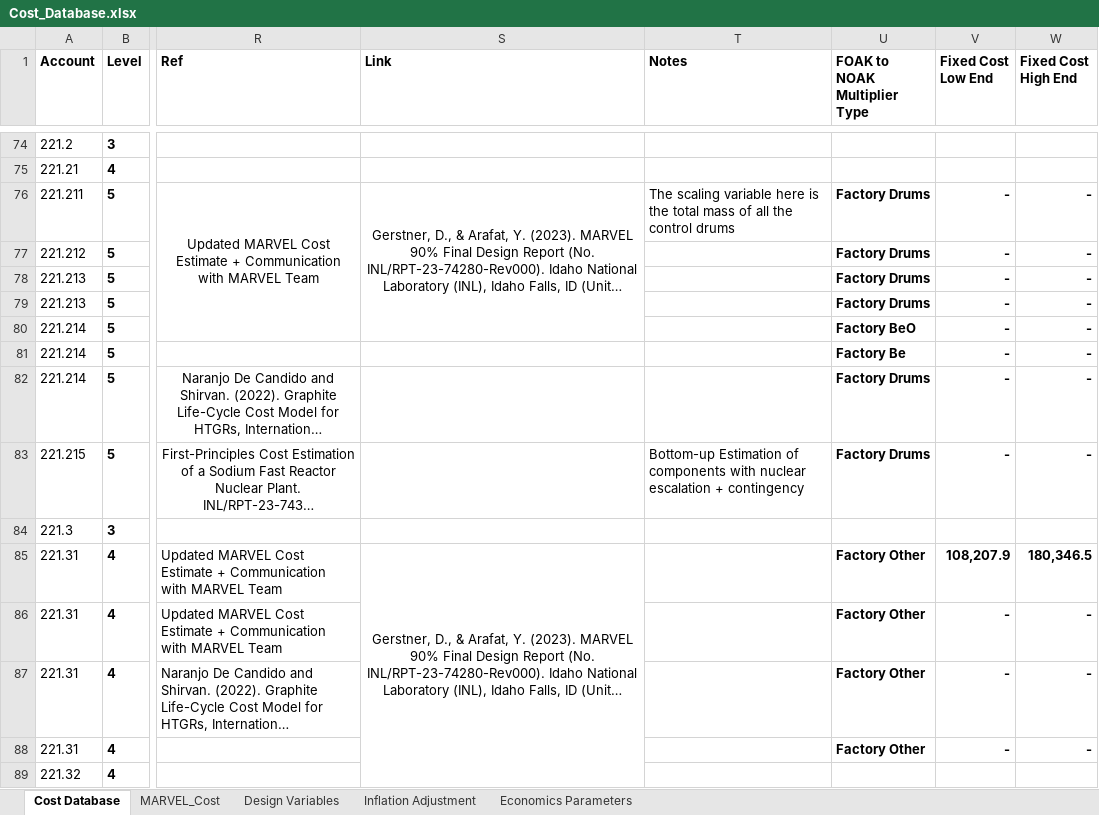
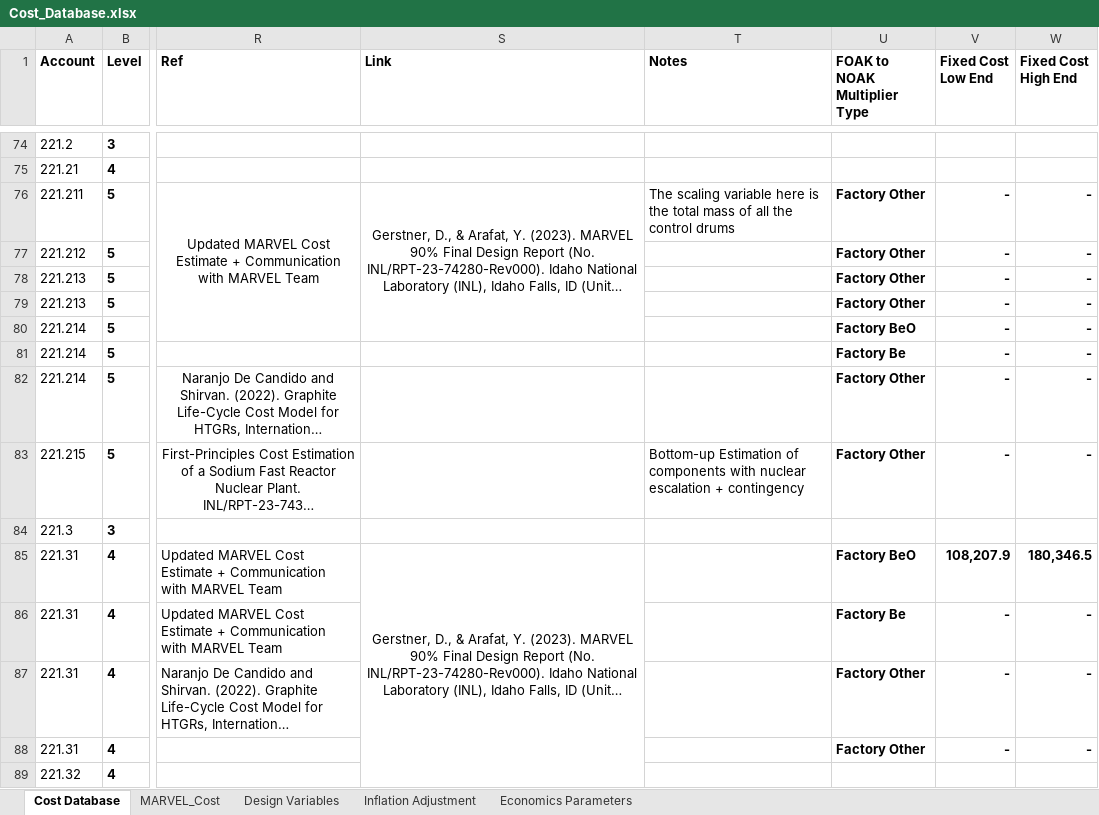
Before and after one commit to IdahoLabResearch/MOUSE, an Excel workbook: cost/Cost_Database.xlsx, sheet Cost Database, drawn as a sheet; only a part is shown, gaps mark what is left out; long unchanged cells end in …; values as stored, in another font and other column widths than the file's, no borders; conditional formats not drawn; the diff names each change by its address in the sheet, - before the commit and + after, or states it on an @@ line.

Commit message:
Readjust learning rates that were overwritten during merge conflict

```diff
--- a/cost/Cost_Database.xlsx (sheet Cost Database)
+++ b/cost/Cost_Database.xlsx (sheet Cost Database)
-U76:U79 (FOAK to NOAK Multiplier Type): Factory Drums
+U76:U79 (FOAK to NOAK Multiplier Type): Factory Other
-U82:U83 (FOAK to NOAK Multiplier Type): Factory Drums
+U82:U83 (FOAK to NOAK Multiplier Type): Factory Other
-U85 (FOAK to NOAK Multiplier Type): Factory Other
+U85 (FOAK to NOAK Multiplier Type): Factory BeO
-U86 (FOAK to NOAK Multiplier Type): Factory Other
+U86 (FOAK to NOAK Multiplier Type): Factory Be
```
Also changed, not shown: sheet Economics Parameters.
